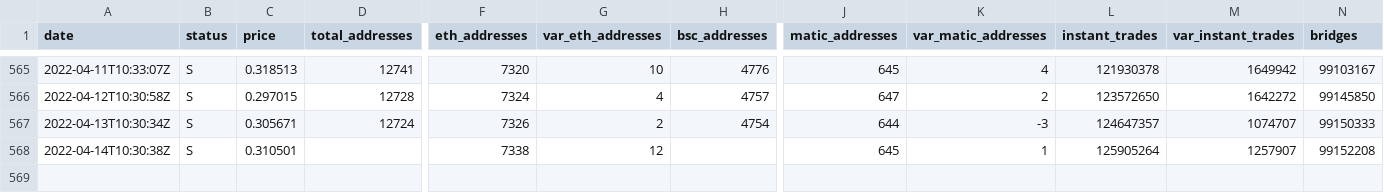
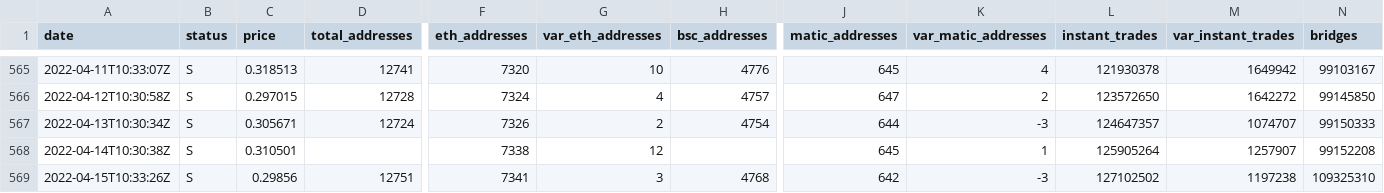
Before and after one commit to Fabien-Morrow/RubicMetrics, a CSV file: rubicmetrics.csv, drawn as a sheet; only a part is shown, gaps mark what is left out; rows hold the shown columns only; the diff names each change by its address in the sheet, - before the commit and + after, or states it on an @@ line.

Commit message:
daily metrics

```diff
--- a/rubicmetrics.csv
+++ b/rubicmetrics.csv
+row 569: 2022-04-15T10:33:26Z | S | 0.29856 | 12751 | 7341 | 3 | 4768 | 642 | -3 | 127102502 | 1197238 | 109325310
```
